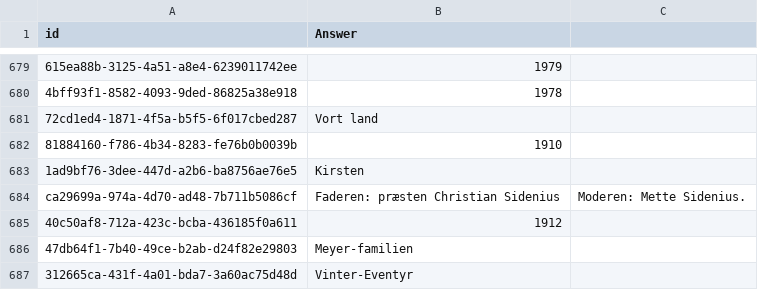
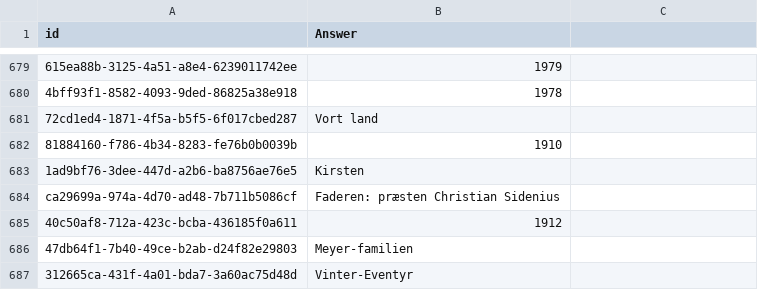
Before and after one commit to schneiderkamplab/SDU-Culture-1, a CSV file: model_evals/openai-gpt-oss-120b-predictions.csv, drawn as a sheet; only a part is shown, gaps mark what is left out; the diff names each change by its address in the sheet, - before the commit and + after, or states it on an @@ line.

```diff
--- a/model_evals/openai-gpt-oss-120b-predictions.csv
+++ b/model_evals/openai-gpt-oss-120b-predictions.csv
-C684: Moderen: Mette Sidenius.
+C684: (empty)
```
Also changed, not shown: model_evals/openai-gpt-oss-20b-predictions.csv.
